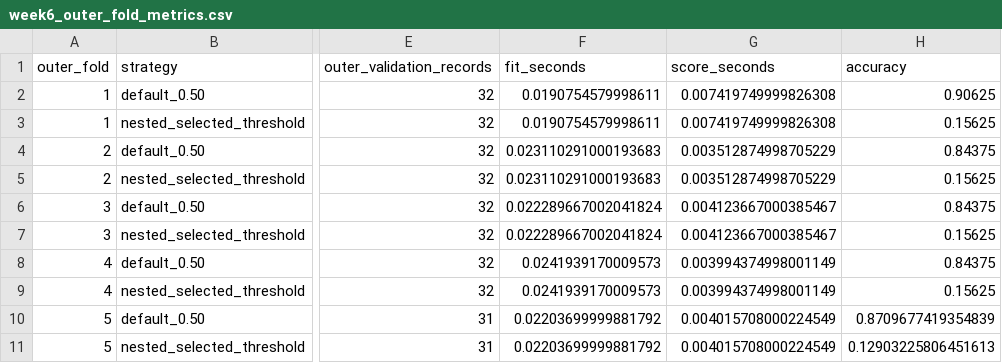
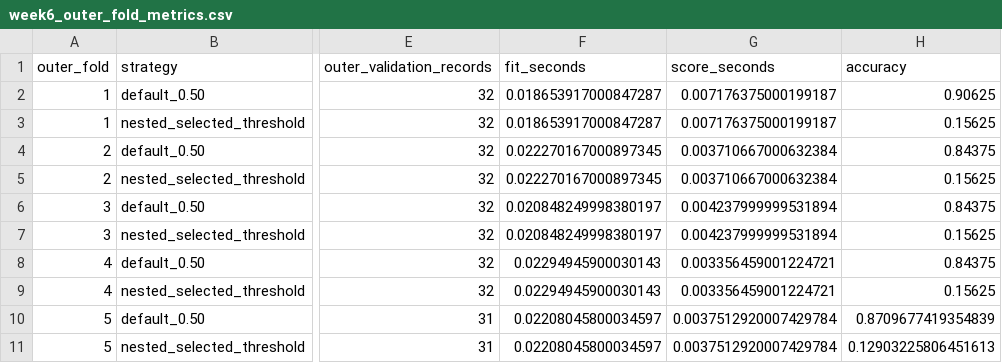
Before and after one commit to kbroussard34749/explainable-ai-email-triage, a CSV file: results/metrics/week6_outer_fold_metrics.csv, drawn as a sheet; only a part is shown, gaps mark what is left out; the diff names each change by its address in the sheet, - before the commit and + after, or states it on an @@ line.

Commit message:
feat: freeze Week 6 training error analysis

```diff
--- a/results/metrics/week6_outer_fold_metrics.csv
+++ b/results/metrics/week6_outer_fold_metrics.csv
-F2:F3 (fit_seconds): 0.0190754579998611
+F2:F3 (fit_seconds): 0.018653917000847287
-G2:G3 (score_seconds): 0.007419749999826308
+G2:G3 (score_seconds): 0.007176375000199187
-F4:F5 (fit_seconds): 0.023110291000193683
+F4:F5 (fit_seconds): 0.022270167000897345
-G4:G5 (score_seconds): 0.003512874998705229
+G4:G5 (score_seconds): 0.003710667000632384
-F6:F7 (fit_seconds): 0.022289667002041824
+F6:F7 (fit_seconds): 0.020848249998380197
-G6:G7 (score_seconds): 0.004123667000385467
+G6:G7 (score_seconds): 0.004237999999531894
-F8:F9 (fit_seconds): 0.0241939170009573
+F8:F9 (fit_seconds): 0.02294945900030143
-G8:G9 (score_seconds): 0.003994374998001149
+G8:G9 (score_seconds): 0.003356459001224721
-F10:F11 (fit_seconds): 0.02203699999881792
+F10:F11 (fit_seconds): 0.02208045800034597
-G10:G11 (score_seconds): 0.004015708000224549
+G10:G11 (score_seconds): 0.0037512920007429784
```
Also changed, not shown: 5 other files.
